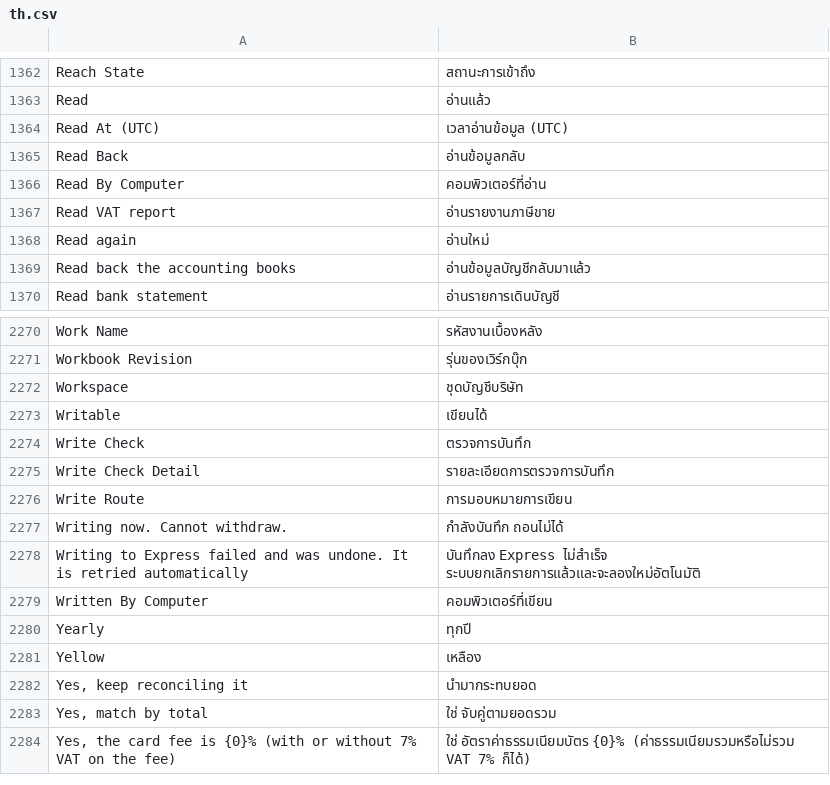
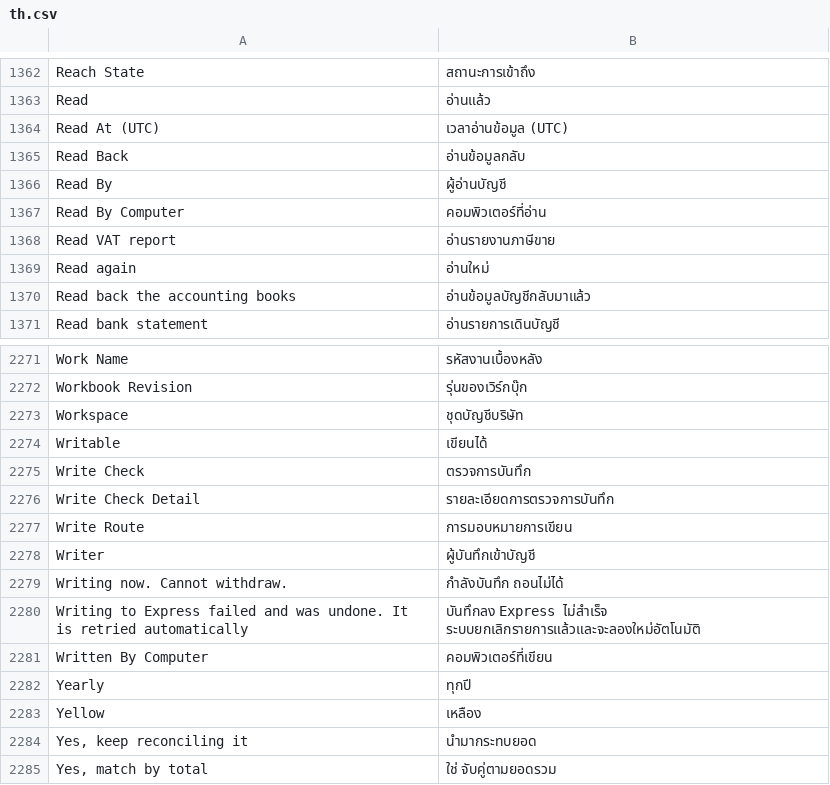
Before and after one commit to skin306152-star/pearnly, a CSV file: apps/pearnly_cowork/pearnly_cowork/translations/th.csv, drawn as a sheet; only a part is shown, gaps mark what is left out; the shorter side is filled out with more unchanged rows; the diff names each change by its address in the sheet, - before the commit and + after, or states it on an @@ line.

Commit message:
feat: any computer of the company that is on, reaches the account set and has a signed-in user who may use the connection writes any member's Cowork document (user 11-17, the same rule for Cowork and ERP): the submitter's own computer goes first while it is online, otherwise another such computer stands in, and with all off the document queues and whichever comes online first writes it; decided when a computer claims (route_contracts.decide stand_in, pick_user in the common layer; without stand_in decide is unchanged), the push record keeps the submitter and records the user who stood in (writer) at lease, readbacks the same (reader); the confirm, the pool state (no more not_yours, plus the shared state-to-text writer_status), the conversation write target, LINE, the intake page and the operator's sentence follow one rule. Old-job gate: with a switch time (site config pearnly_writer_rule_since, stamped at migration on existing sites by patch v0_0_29 through the shared writer_rule.stamp_since, idempotent) only documents queued after it may be written by someone else and the stand-in head query leaves the earlier ones out; with no setting (a new site) the rule applies to every document. A read-only per-site count for the pre-deploy readback, flow cowork.office-writer, the impact assessment with the settled rule, the state table and the money and isolation notes

```diff
--- a/apps/pearnly_cowork/pearnly_cowork/translations/th.csv
+++ b/apps/pearnly_cowork/pearnly_cowork/translations/th.csv
+row 1366: Read By | ผู้อ่านบัญชี
+row 2278: Writer | ผู้บันทึกเข้าบัญชี
```
Also changed, not shown: apps/pearnly_cowork/pearnly_cowork/i18n/messages.tsv, apps/pearnly_cowork/pearnly_cowork/translations/en.csv, 30 other files.
